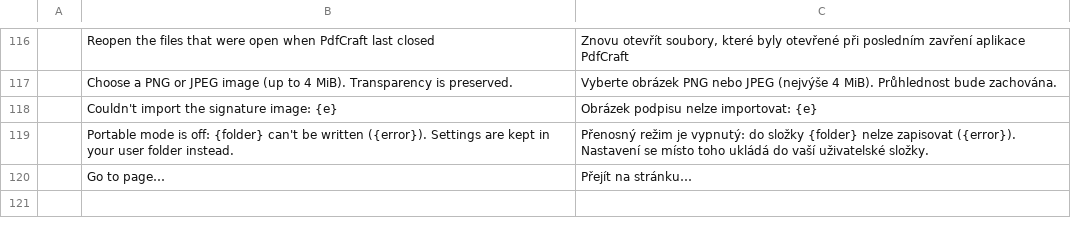
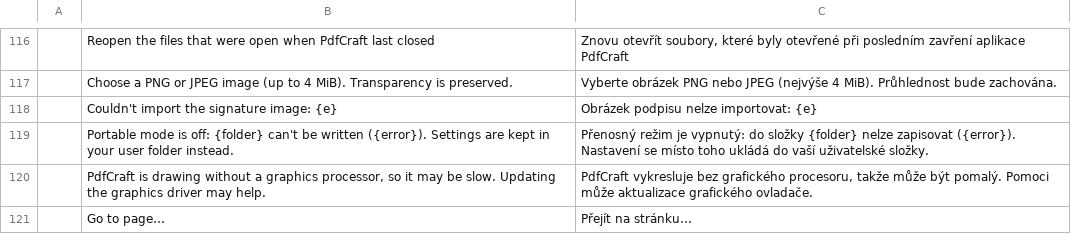
Before and after one commit to treeforjs/pdfcraft, a TSV file: crates/ui-egui/src/i18n/cs.tsv, drawn as a sheet; only a part is shown, gaps mark what is left out; the diff names each change by its address in the sheet, - before the commit and + after, or states it on an @@ line.

```diff
--- a/crates/ui-egui/src/i18n/cs.tsv
+++ b/crates/ui-egui/src/i18n/cs.tsv
+row 120:  | PdfCraft is drawing without a graphics processor, so it may be slow. Updating the graphics driver may help. | PdfCraft vykresluje bez grafického procesoru, takže může být pomalý. Pomoci může aktualizace grafického ovladače.
```
Also changed, not shown: crates/ui-egui/src/i18n/bg.tsv, crates/ui-egui/src/i18n/ja.tsv, 10 other files.
